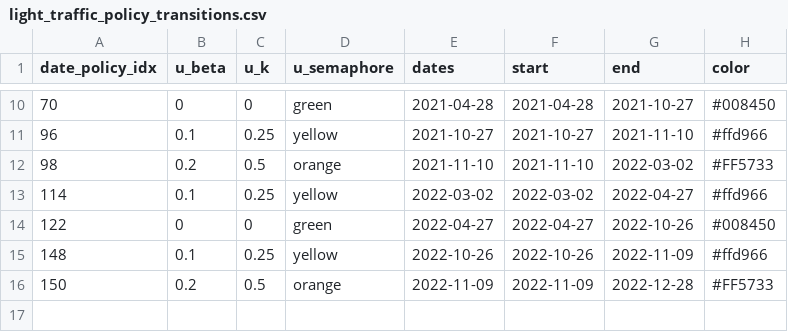
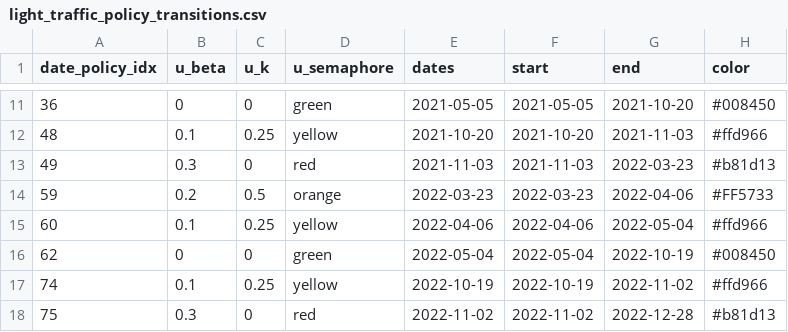
Before and after one commit to SaulDiazInfante/COVID-19-ControlByaRiskIndex, a CSV file: light_traffic_policy_transitions.csv, drawn as a sheet; only a part is shown, gaps mark what is left out; the diff covers the shown part only.

```diff
--- a/light_traffic_policy_transitions.csv
+++ b/light_traffic_policy_transitions.csv
@@ -10,7 +11,8 @@
-70,0,0,"green",2021-04-28,2021-04-28,2021-10-27,"#008450"
-96,0.1,0.25,"yellow",2021-10-27,2021-10-27,2021-11-10,"#ffd966"
-98,0.2,0.5,"orange",2021-11-10,2021-11-10,2022-03-02,"#FF5733"
-114,0.1,0.25,"yellow",2022-03-02,2022-03-02,2022-04-27,"#ffd966"
-122,0,0,"green",2022-04-27,2022-04-27,2022-10-26,"#008450"
-148,0.1,0.25,"yellow",2022-10-26,2022-10-26,2022-11-09,"#ffd966"
-150,0.2,0.5,"orange",2022-11-09,2022-11-09,2022-12-28,"#FF5733"
+36,0,0,"green",2021-05-05,2021-05-05,2021-10-20,"#008450"
+48,0.1,0.25,"yellow",2021-10-20,2021-10-20,2021-11-03,"#ffd966"
+49,0.3,0,"red",2021-11-03,2021-11-03,2022-03-23,"#b81d13"
+59,0.2,0.5,"orange",2022-03-23,2022-03-23,2022-04-06,"#FF5733"
+60,0.1,0.25,"yellow",2022-04-06,2022-04-06,2022-05-04,"#ffd966"
+62,0,0,"green",2022-05-04,2022-05-04,2022-10-19,"#008450"
+74,0.1,0.25,"yellow",2022-10-19,2022-10-19,2022-11-02,"#ffd966"
+75,0.3,0,"red",2022-11-02,2022-11-02,2022-12-28,"#b81d13"
```
Also changed, not shown: 2 added rows, 1 removed row and 27 edited cells elsewhere in this file, controlled_solution.csv, light_traffic_policy.csv, 3 other files.
